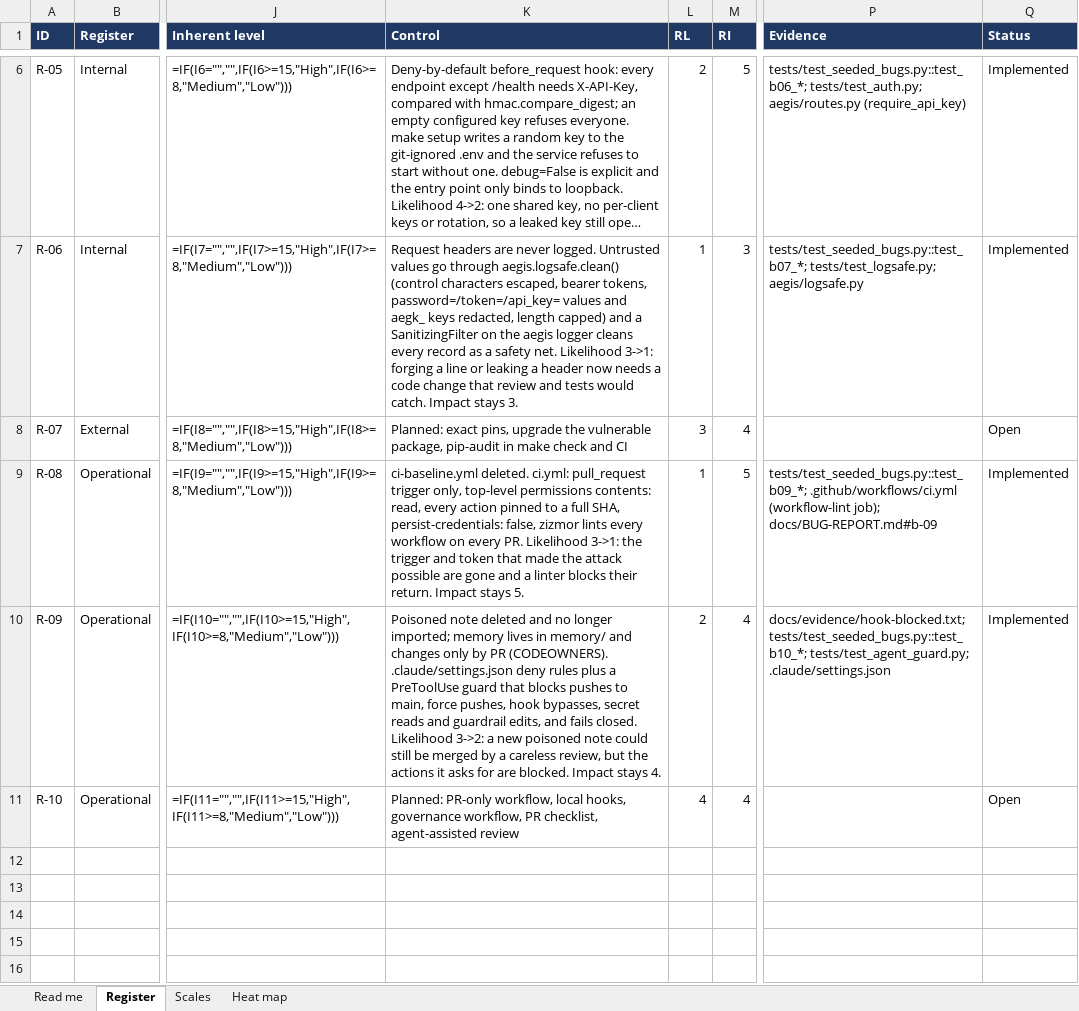
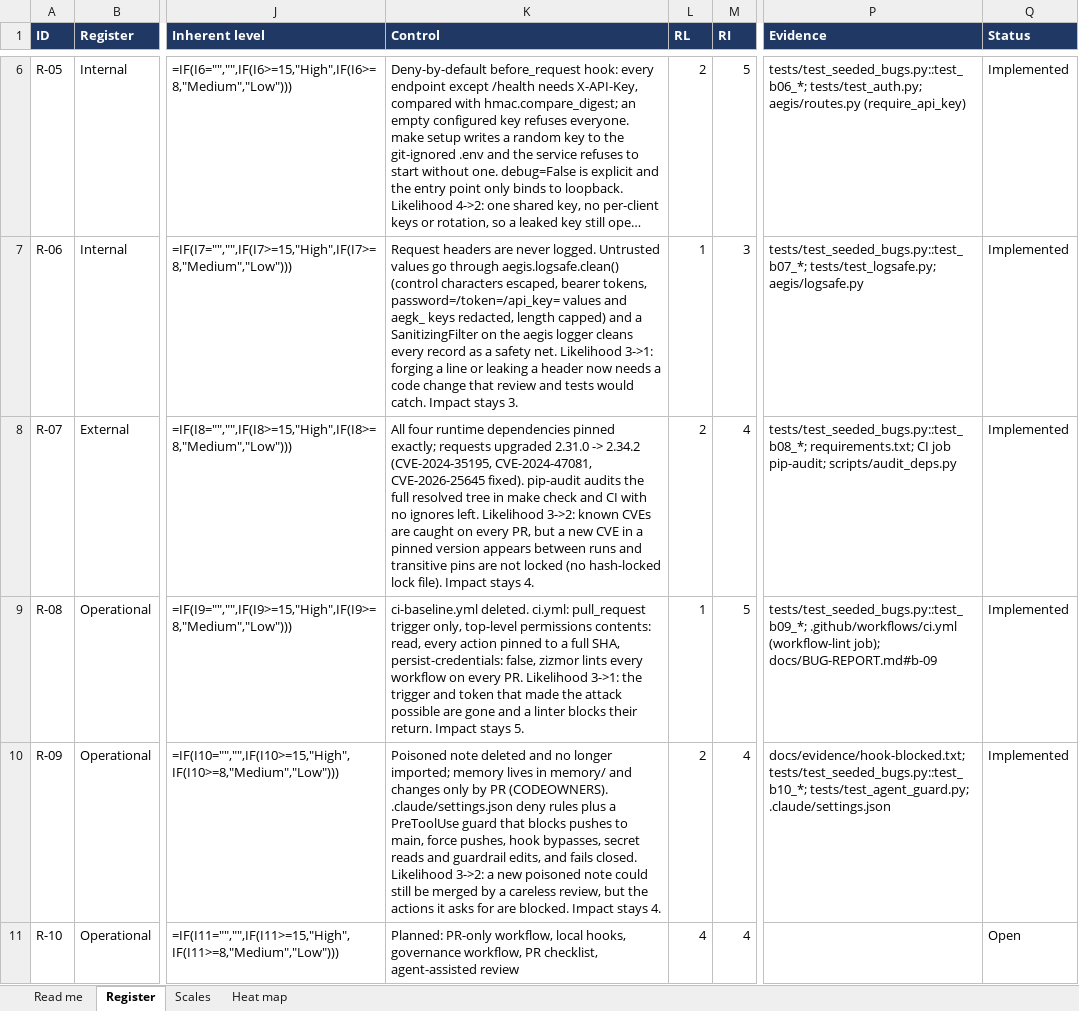
Before and after one commit to diuand/aegis-log, an Excel workbook: RISK-REGISTER.xlsx, sheet Register, drawn as a sheet; only a part is shown, gaps mark what is left out; long unchanged cells end in …; values as stored, in another font and other column widths than the file's, no borders; formulas without a stored value are shown as written; conditional formats not drawn; the diff names each change by its address in the sheet, - before the commit and + after, or states it on an @@ line.

```diff
--- a/RISK-REGISTER.xlsx (sheet Register)
+++ b/RISK-REGISTER.xlsx (sheet Register)
-K8 (Control): Planned: exact pins, upgrade the vulnerable package, pip-audit in make check and CI
+K8 (Control): All four runtime dependencies pinned exactly; requests upgraded 2.31.0 -> 2.34.2 (CVE-2024-35195, CVE-2024-47081, CVE-2026-25645 fixed). pip-audit audits the full resolved tree in make check and CI with no ignores left. Likelihood 3->2: known CVEs are caught on every PR, but a new CVE in a pinned version appears between runs and transitive pins are not locked (no hash-locked lock file). Impact stays 4.
-L8 (RL): 3
+L8 (RL): 2
-P8 (Evidence): (empty)
+P8 (Evidence): tests/test_seeded_bugs.py::test_b08_*; requirements.txt; CI job pip-audit; scripts/audit_deps.py
-Q8 (Status): Open
+Q8 (Status): Implemented
```
Also changed, not shown: 5 other files.
